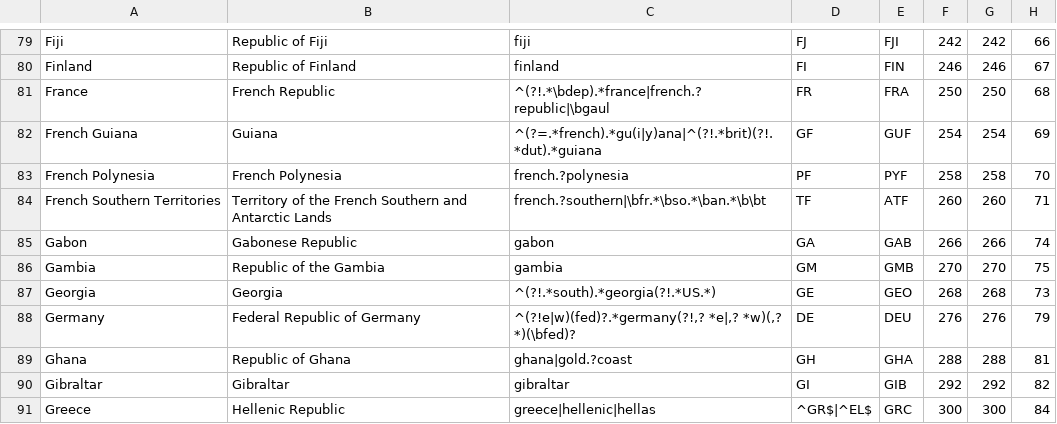
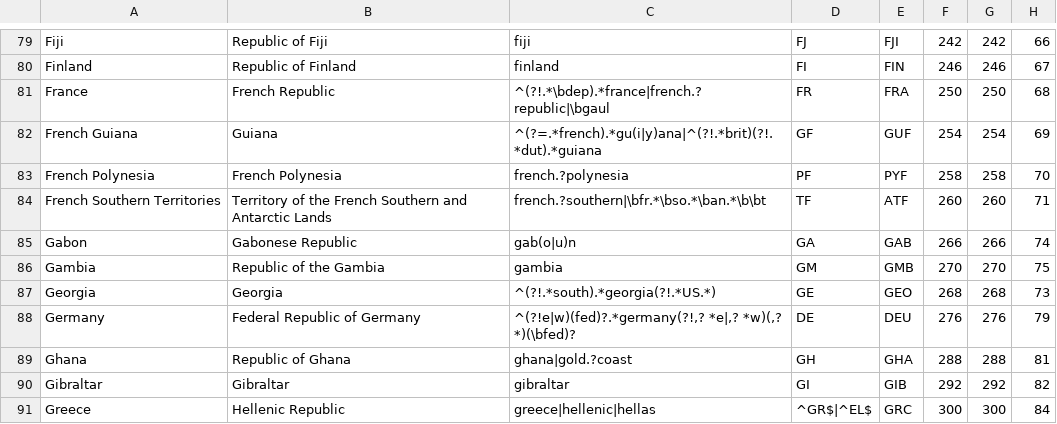
Before and after one commit to IndEcol/country_converter, a TSV file: country_converter/country_data.tsv, drawn as a sheet; only a part is shown, gaps mark what is left out; the diff names each change by its address in the sheet, - before the commit and + after, or states it on an @@ line.

Commit message:
allow for gabun/gabon

```diff
--- a/country_converter/country_data.tsv
+++ b/country_converter/country_data.tsv
-C85: gabon
+C85: gab(o|u)n
```
Also changed, not shown: 1 other file.
